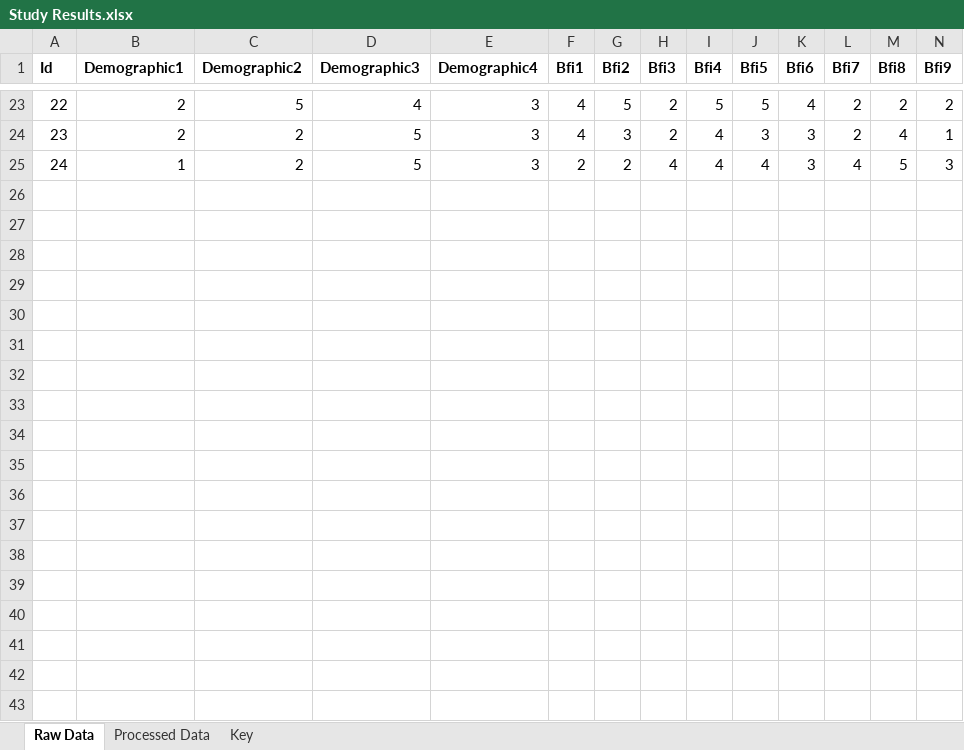
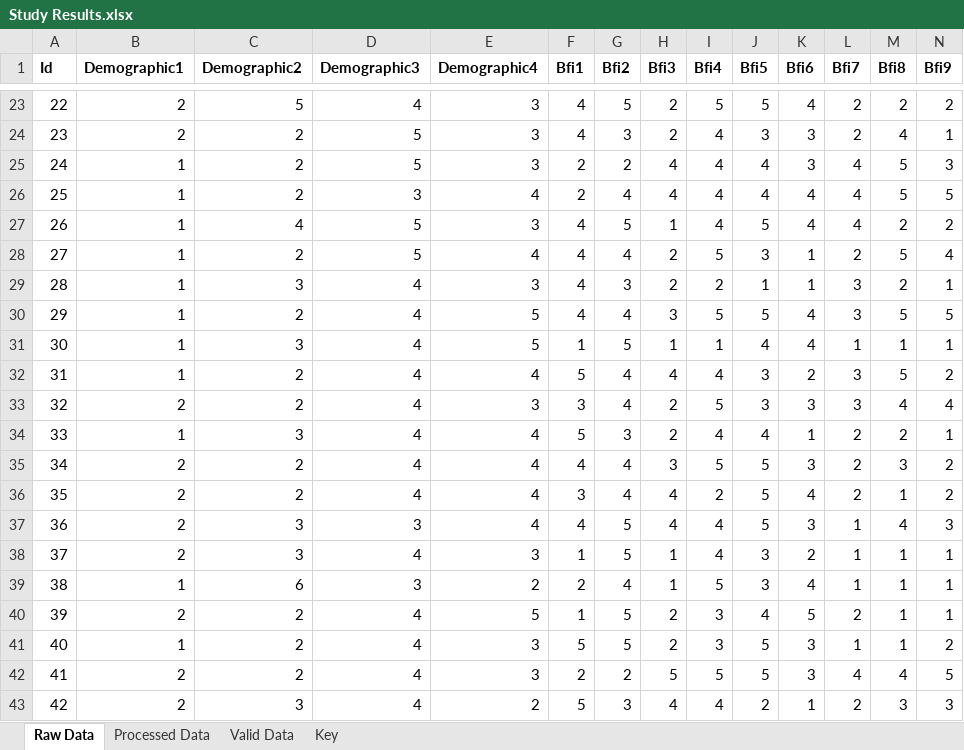
Before and after one commit to lmb-dev/Final-Year-Project, an Excel workbook: Study Results.xlsx, sheet Raw Data, drawn as a sheet; only a part is shown, gaps mark what is left out; values as stored, in another font and other column widths than the file's, no borders; rows hold the shown columns only; the diff covers the shown part only; the diff names each change by its address in the sheet, - before the commit and + after, or states it on an @@ line.

```diff
--- a/Study Results.xlsx (sheet Raw Data)
+++ b/Study Results.xlsx (sheet Raw Data)
+sheet tab: Valid Data
+row 26: 25 | 1 | 2 | 3 | 4 | 2 | 4 | 4 | 4 | 4 | 4 | 4 | 5 | 5
+row 27: 26 | 1 | 4 | 5 | 3 | 4 | 5 | 1 | 4 | 5 | 4 | 4 | 2 | 2
+row 28: 27 | 1 | 2 | 5 | 4 | 4 | 4 | 2 | 5 | 3 | 1 | 2 | 5 | 4
+row 29: 28 | 1 | 3 | 4 | 3 | 4 | 3 | 2 | 2 | 1 | 1 | 3 | 2 | 1
+row 30: 29 | 1 | 2 | 4 | 5 | 4 | 4 | 3 | 5 | 5 | 4 | 3 | 5 | 5
+row 31: 30 | 1 | 3 | 4 | 5 | 1 | 5 | 1 | 1 | 4 | 4 | 1 | 1 | 1
+row 32: 31 | 1 | 2 | 4 | 4 | 5 | 4 | 4 | 4 | 3 | 2 | 3 | 5 | 2
+row 33: 32 | 2 | 2 | 4 | 3 | 3 | 4 | 2 | 5 | 3 | 3 | 3 | 4 | 4
+row 34: 33 | 1 | 3 | 4 | 4 | 5 | 3 | 2 | 4 | 4 | 1 | 2 | 2 | 1
+row 35: 34 | 2 | 2 | 4 | 4 | 4 | 4 | 3 | 5 | 5 | 3 | 2 | 3 | 2
+row 36: 35 | 2 | 2 | 4 | 4 | 3 | 4 | 4 | 2 | 5 | 4 | 2 | 1 | 2
+row 37: 36 | 2 | 3 | 3 | 4 | 4 | 5 | 4 | 4 | 5 | 3 | 1 | 4 | 3
+row 38: 37 | 2 | 3 | 4 | 3 | 1 | 5 | 1 | 4 | 3 | 2 | 1 | 1 | 1
+row 39: 38 | 1 | 6 | 3 | 2 | 2 | 4 | 1 | 5 | 3 | 4 | 1 | 1 | 1
+row 40: 39 | 2 | 2 | 4 | 5 | 1 | 5 | 2 | 3 | 4 | 5 | 2 | 1 | 1
+row 41: 40 | 1 | 2 | 4 | 3 | 5 | 5 | 2 | 3 | 5 | 3 | 1 | 1 | 2
+row 42: 41 | 2 | 2 | 4 | 3 | 2 | 2 | 5 | 5 | 5 | 3 | 4 | 4 | 5
+row 43: 42 | 2 | 3 | 4 | 2 | 5 | 3 | 4 | 4 | 2 | 1 | 2 | 3 | 3
```
Also changed, not shown: 12 added rows elsewhere in this sheet, sheet Processed Data, 6 other files.
